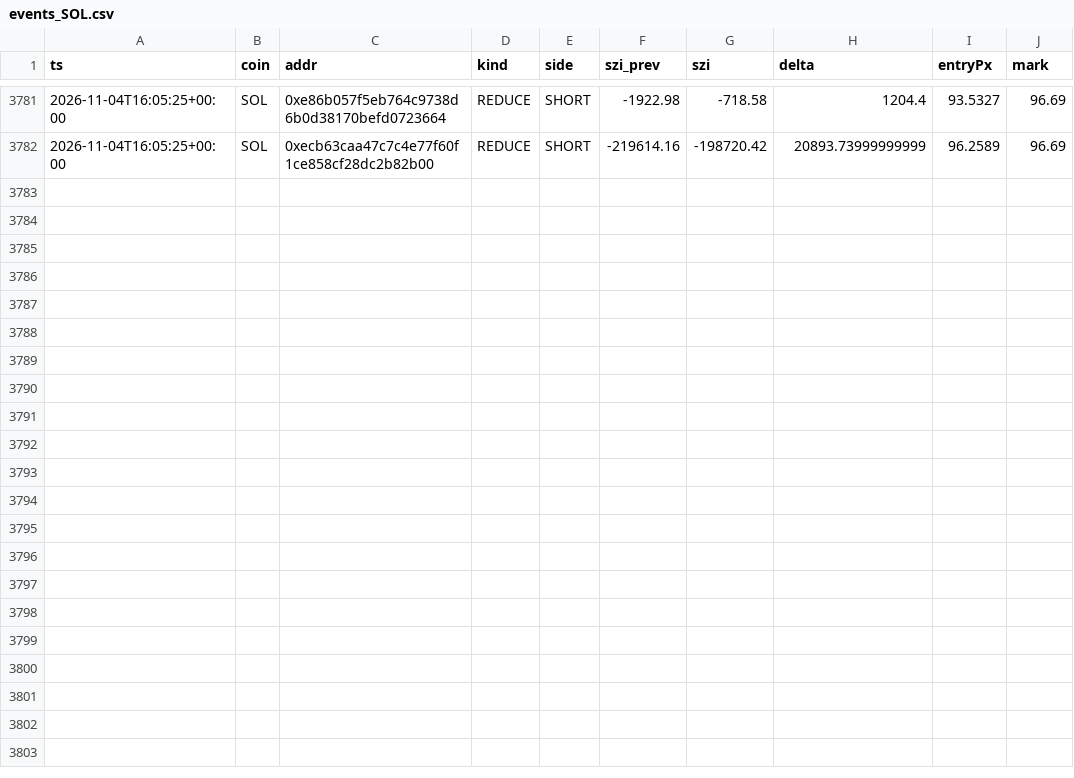
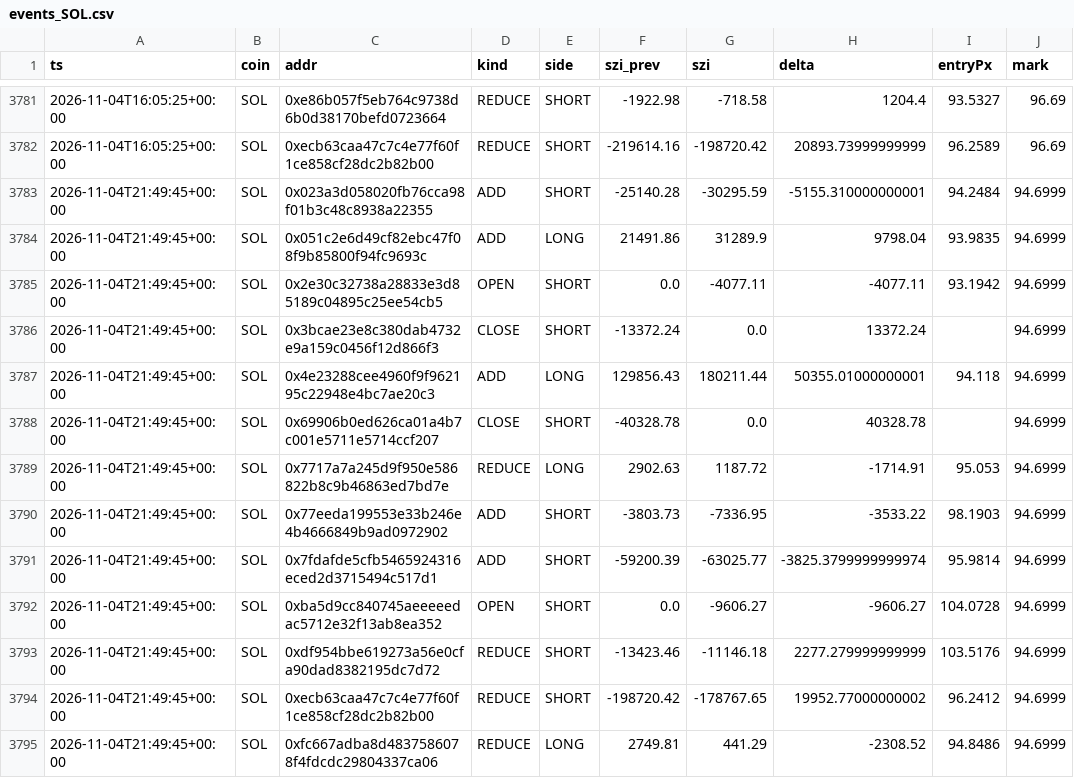
Before and after one commit to usa519831-tech/hl-whale-tracker, a CSV file: data/events_SOL.csv, drawn as a sheet; only a part is shown, gaps mark what is left out.

```diff
--- a/data/events_SOL.csv
+++ b/data/events_SOL.csv
@@ -3782 +3782,14 @@ ts,coin,addr,kind,side,szi_prev,szi,delta,entryPx,mark
 2026-11-04T16:05:25+00:00,SOL,0xecb63caa47c7c4e77f60f1ce858cf28dc2b82b00,REDUCE,SHORT,-219614.16,-198720.42,20893.73999999999,96.2589,96.69
+2026-11-04T21:49:45+00:00,SOL,0x023a3d058020fb76cca98f01b3c48c8938a22355,ADD,SHORT,-25140.28,-30295.59,-5155.310000000001,94.2484,94.6999
+2026-11-04T21:49:45+00:00,SOL,0x051c2e6d49cf82ebc47f08f9b85800f94fc9693c,ADD,LONG,21491.86,31289.9,9798.04,93.9835,94.6999
+2026-11-04T21:49:45+00:00,SOL,0x2e30c32738a28833e3d85189c04895c25ee54cb5,OPEN,SHORT,0.0,-4077.11,-4077.11,93.1942,94.6999
+2026-11-04T21:49:45+00:00,SOL,0x3bcae23e8c380dab4732e9a159c0456f12d866f3,CLOSE,SHORT,-13372.24,0.0,13372.24,,94.6999
+2026-11-04T21:49:45+00:00,SOL,0x4e23288cee4960f9f962195c22948e4bc7ae20c3,ADD,LONG,129856.43,180211.44,50355.01000000001,94.118,94.6999
+2026-11-04T21:49:45+00:00,SOL,0x69906b0ed626ca01a4b7c001e5711e5714ccf207,CLOSE,SHORT,-40328.78,0.0,40328.78,,94.6999
+2026-11-04T21:49:45+00:00,SOL,0x7717a7a245d9f950e586822b8c9b46863ed7bd7e,REDUCE,LONG,2902.63,1187.72,-1714.91,95.053,94.6999
+2026-11-04T21:49:45+00:00,SOL,0x77eeda199553e33b246e4b4666849b9ad0972902,ADD,SHORT,-3803.73,-7336.95,-3533.22,98.1903,94.6999
+2026-11-04T21:49:45+00:00,SOL,0x7fdafde5cfb5465924316eced2d3715494c517d1,ADD,SHORT,-59200.39,-63025.77,-3825.3799999999974,95.9814,94.6999
+2026-11-04T21:49:45+00:00,SOL,0xba5d9cc840745aeeeeedac5712e32f13ab8ea352,OPEN,SHORT,0.0,-9606.27,-9606.27,104.0728,94.6999
+2026-11-04T21:49:45+00:00,SOL,0xdf954bbe619273a56e0cfa90dad8382195dc7d72,REDUCE,SHORT,-13423.46,-11146.18,2277.279999999999,103.5176,94.6999
+2026-11-04T21:49:45+00:00,SOL,0xecb63caa47c7c4e77f60f1ce858cf28dc2b82b00,REDUCE,SHORT,-198720.42,-178767.65,19952.77000000002,96.2412,94.6999
+2026-11-04T21:49:45+00:00,SOL,0xfc667adba8d4837586078f4fdcdc29804337ca06,REDUCE,LONG,2749.81,441.29,-2308.52,94.8486,94.6999
```
Also changed, not shown: data/agg_BTC.csv, data/agg_ETH.csv, 7 other files.
